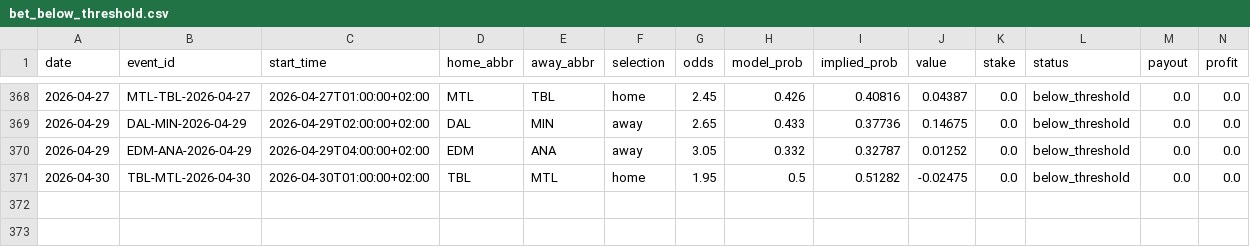
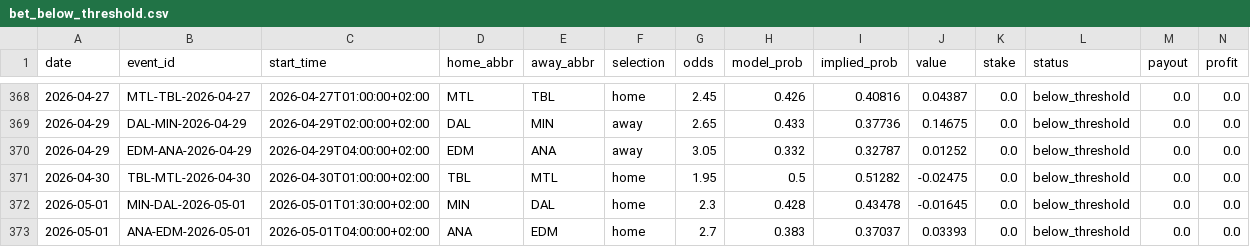
Before and after one commit to egeiran/NHL-ML-Prediction-Model, a CSV file: NHL/data/bet_below_threshold.csv, drawn as a sheet; only a part is shown, gaps mark what is left out; rows hold the shown columns only; the diff names each change by its address in the sheet, - before the commit and + after, or states it on an @@ line.

```diff
--- a/NHL/data/bet_below_threshold.csv
+++ b/NHL/data/bet_below_threshold.csv
+row 372: 2026-05-01 | MIN-DAL-2026-05-01 | 2026-05-01T01:30:00+02:00 | MIN | DAL | home | 2.3 | 0.428 | 0.43478 | -0.01645 | 0.0 | below_threshold | 0.0 | 0.0
+row 373: 2026-05-01 | ANA-EDM-2026-05-01 | 2026-05-01T04:00:00+02:00 | ANA | EDM | home | 2.7 | 0.383 | 0.37037 | 0.03393 | 0.0 | below_threshold | 0.0 | 0.0
```
Also changed, not shown: 1 other file.
